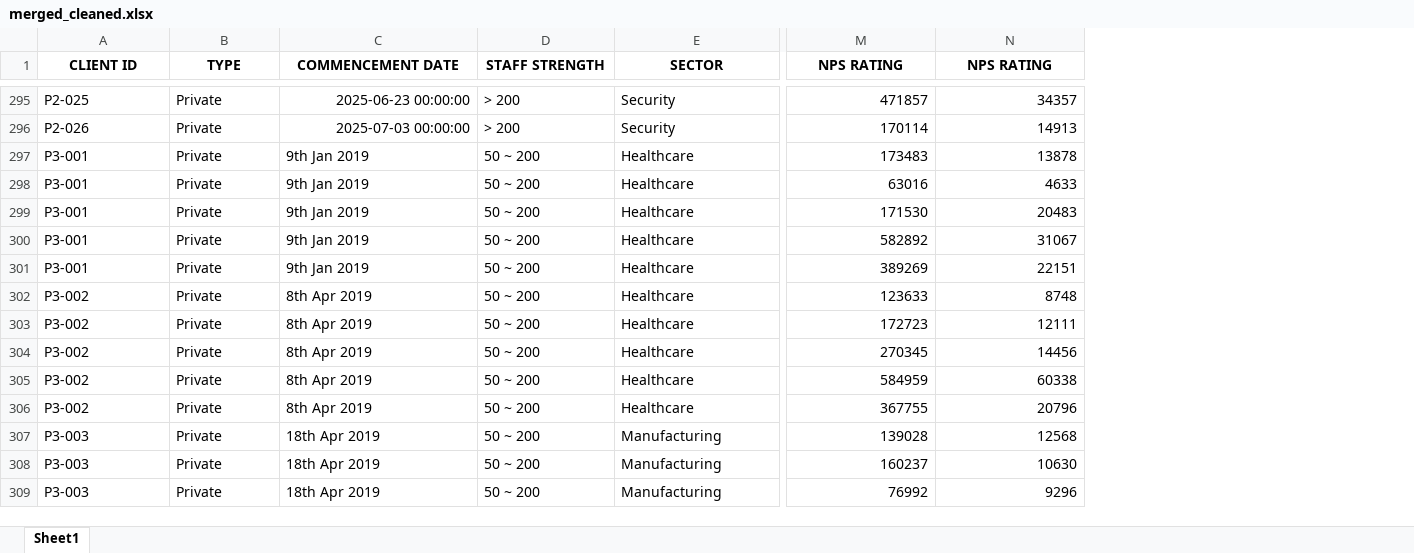
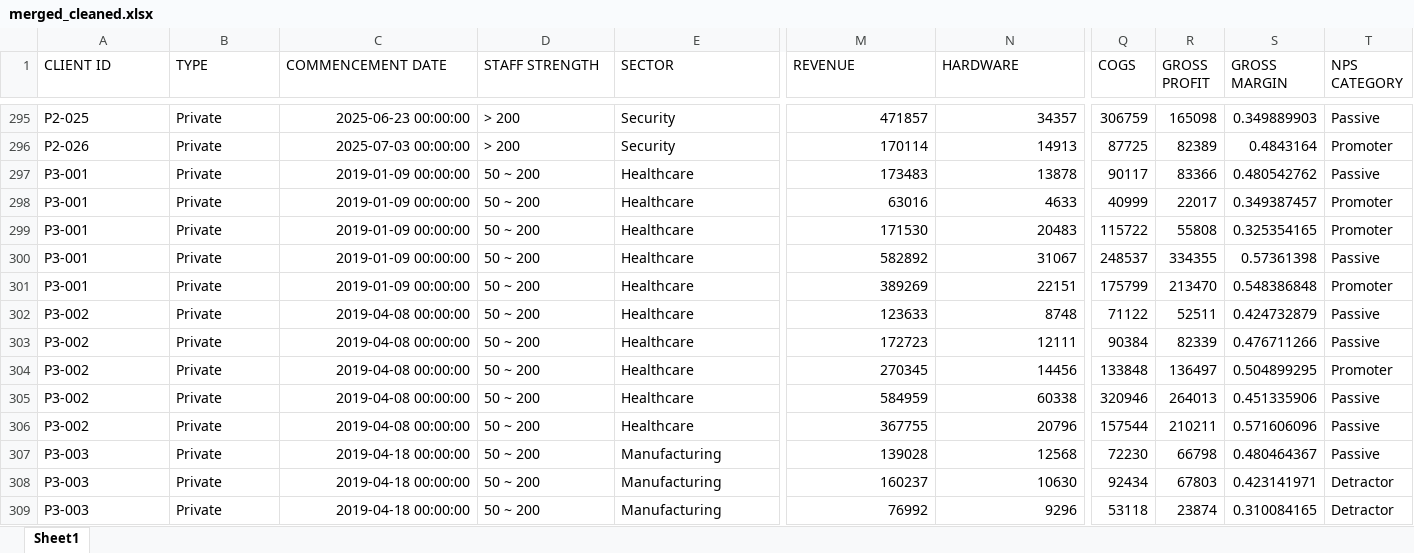
Before and after one commit to noodlebatteries124/DAVI-CA2, an Excel workbook: merged_cleaned.xlsx, sheet Sheet1, drawn as a sheet; only a part is shown, gaps mark what is left out; values as stored, in another font and other column widths than the file's, no borders; the diff covers the shown part only; the diff names each change by its address in the sheet, - before the commit and + after, or states it on an @@ line.

```diff
--- a/merged_cleaned.xlsx (sheet Sheet1)
+++ b/merged_cleaned.xlsx (sheet Sheet1)
+column Q (COGS), rows 295-309: 306759 | 87725 | 90117 | 40999 | 115722 | 248537 | 175799 | 71122 | 90384 | 133848 | 320946 | 157544 | 72230 | 92434 | 53118
+column R (GROSS PROFIT), rows 295-309: 165098 | 82389 | 83366 | 22017 | 55808 | 334355 | 213470 | 52511 | 82339 | 136497 | 264013 | 210211 | 66798 | 67803 | 23874
+column S (GROSS MARGIN), rows 295-309: 0.349889903 | 0.4843164 | 0.480542762 | 0.349387457 | 0.325354165 | 0.57361398 | 0.548386848 | 0.424732879 | 0.476711266 | 0.504899295 | 0.451335906 | 0.571606096 | 0.480464367 | 0.423141971 | 0.310084165
+column T (NPS CATEGORY), rows 295-309: Passive | Promoter | Passive | Promoter | Promoter | Passive | Promoter | Passive | Passive | Promoter | Passive | Passive | Passive | Detractor | Detractor
@@ A1:N1 bold: on → off, alignment: center → left @@
-M1: NPS RATING
+M1: REVENUE
-N1: NPS RATING
+N1: HARDWARE
-C297:C301 (COMMENCEMENT DATE): 9th Jan 2019
+C297:C301 (COMMENCEMENT DATE): 2019-01-09 00:00:00
-C302:C306 (COMMENCEMENT DATE): 8th Apr 2019
+C302:C306 (COMMENCEMENT DATE): 2019-04-08 00:00:00
-C307:C309 (COMMENCEMENT DATE): 18th Apr 2019
+C307:C309 (COMMENCEMENT DATE): 2019-04-18 00:00:00
```
Also changed, not shown: 37 edited cells and cell formats elsewhere in this sheet, 6 other files.
